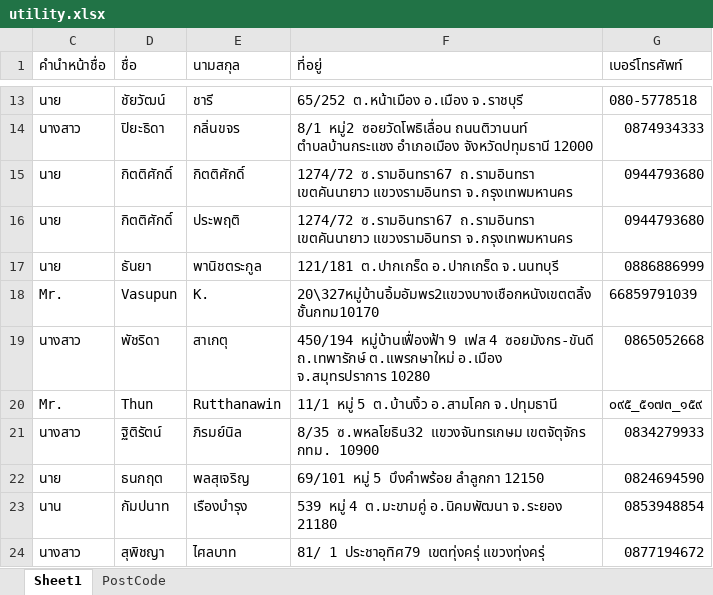
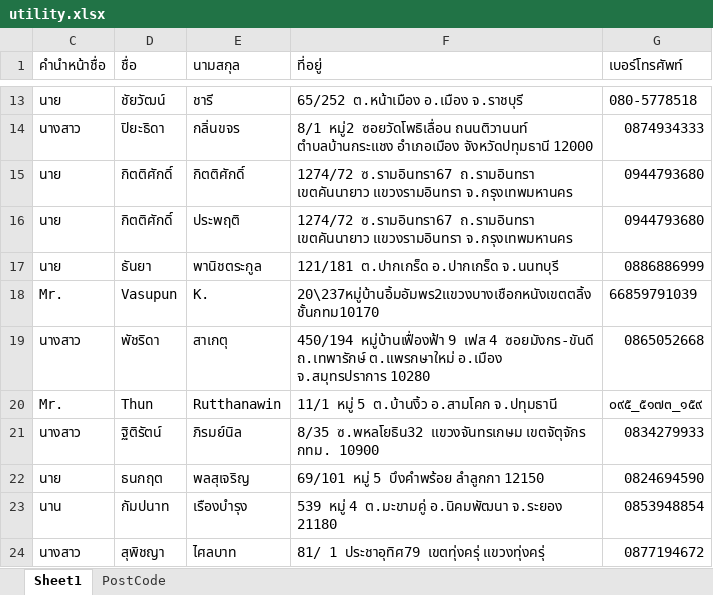
Before and after one commit to dusitsiri/Connect-SQL-MySQL, an Excel workbook: utility.xlsx, sheet Sheet1, drawn as a sheet; only a part is shown, gaps mark what is left out; values as stored, in another font and other column widths than the file's, no borders; the diff names each change by its address in the sheet, - before the commit and + after, or states it on an @@ line.

Commit message:
edit ManageData: 1.edit address method. 2.add new one parameter constructor. edit ReadExcel: 1.add writeinput method and  writeoutput method.

```diff
--- a/utility.xlsx (sheet Sheet1)
+++ b/utility.xlsx (sheet Sheet1)
-F18 (ที่อยู่): 20\327หมู่บ้านอิ้มอัมพร2แขวงบางเชือกหนังเขตตลิ้งชั้นกทม10170
+F18 (ที่อยู่): 20\237หมู่บ้านอิ้มอัมพร2แขวงบางเชือกหนังเขตตลิ้งชั้นกทม10170
```
Also changed, not shown: 4 other files.
